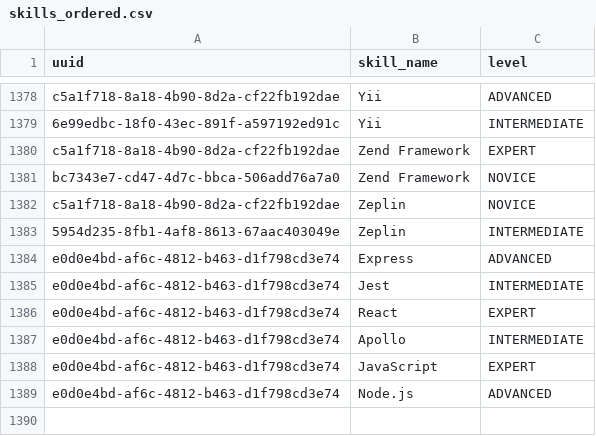
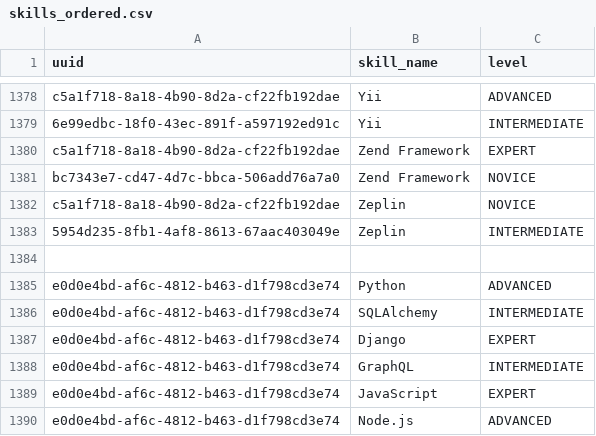
Before and after one commit to Topi99/ai_projects, a CSV file: projects/recommender/skills_ordered.csv, drawn as a sheet; only a part is shown, gaps mark what is left out.

```diff
--- a/projects/recommender/skills_ordered.csv
+++ b/projects/recommender/skills_ordered.csv
@@ -1383,6 +1383,7 @@
 "5954d235-8fb1-4af8-8613-67aac403049e","Zeplin","INTERMEDIATE"
-"e0d0e4bd-af6c-4812-b463-d1f798cd3e74","Express","ADVANCED"
-"e0d0e4bd-af6c-4812-b463-d1f798cd3e74","Jest","INTERMEDIATE"
-"e0d0e4bd-af6c-4812-b463-d1f798cd3e74","React","EXPERT"
-"e0d0e4bd-af6c-4812-b463-d1f798cd3e74","Apollo","INTERMEDIATE"
+
+"e0d0e4bd-af6c-4812-b463-d1f798cd3e74","Python","ADVANCED"
+"e0d0e4bd-af6c-4812-b463-d1f798cd3e74","SQLAlchemy","INTERMEDIATE"
+"e0d0e4bd-af6c-4812-b463-d1f798cd3e74","Django","EXPERT"
+"e0d0e4bd-af6c-4812-b463-d1f798cd3e74","GraphQL","INTERMEDIATE"
 "e0d0e4bd-af6c-4812-b463-d1f798cd3e74","JavaScript","EXPERT"
```
Also changed, not shown: projects/recommender/skills_simple.csv, 3 other files.
